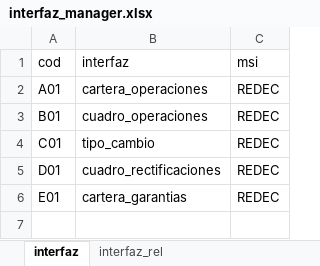
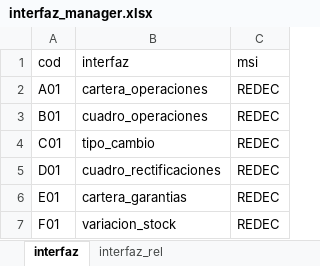
Before and after one commit to Soulcito/finReport, an Excel workbook: contenedores/airflow/mantenedores/interfaz_manager.xlsx, sheet interfaz, drawn as a sheet; values as stored, in another font and other column widths than the file's, no borders; the diff names each change by its address in the sheet, - before the commit and + after, or states it on an @@ line.

```diff
--- a/contenedores/airflow/mantenedores/interfaz_manager.xlsx (sheet interfaz)
+++ b/contenedores/airflow/mantenedores/interfaz_manager.xlsx (sheet interfaz)
+row 7: F01 | variacion_stock | REDEC
```
Also changed, not shown: sheet interfaz_rel, Analisis/Interfaces/interfaces.xlsx, 5 other files.
